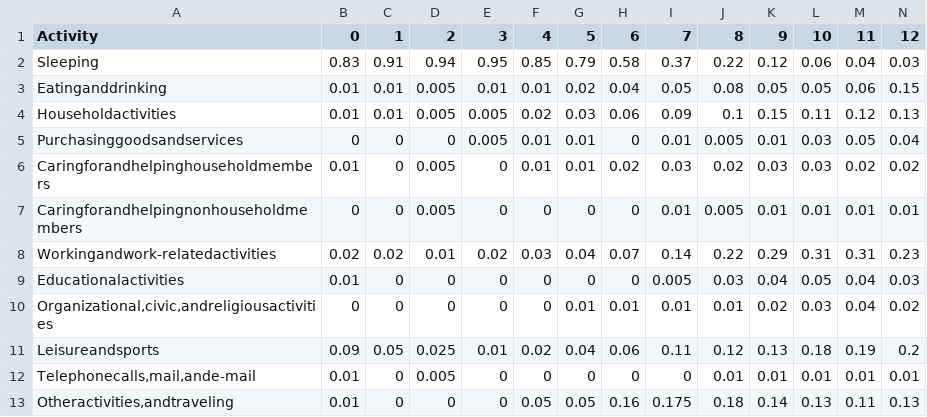
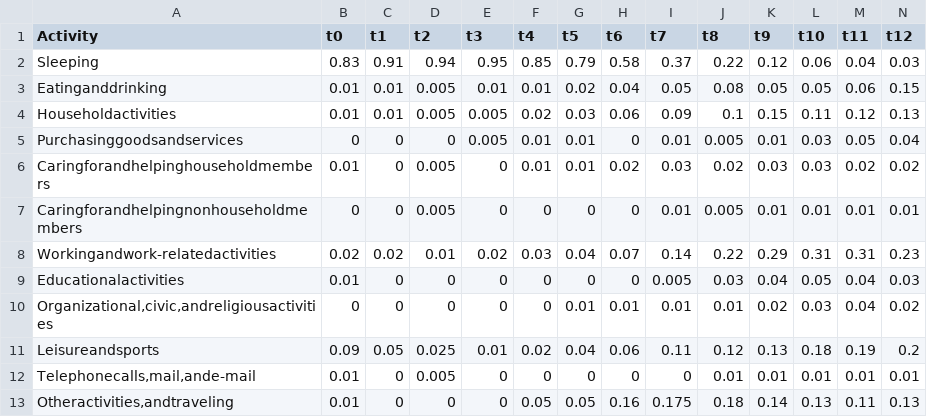
Before and after one commit to AugieMurphy/sleepy-heads, a CSV file: static/hourly.csv, drawn as a sheet; only a part is shown; the diff covers the shown part only; the diff names each change by its address in the sheet, - before the commit and + after, or states it on an @@ line.

```diff
--- a/static/hourly.csv
+++ b/static/hourly.csv
-B1: 0
+B1: t0
-C1: 1
+C1: t1
-D1: 2
+D1: t2
-E1: 3
+E1: t3
-F1: 4
+F1: t4
-G1: 5
+G1: t5
-H1: 6
+H1: t6
-I1: 7
+I1: t7
-J1: 8
+J1: t8
-K1: 9
+K1: t9
-L1: 10
+L1: t10
-M1: 11
+M1: t11
-N1: 12
+N1: t12
```
Also changed, not shown: 11 edited cells elsewhere in this file, 2 other files.
